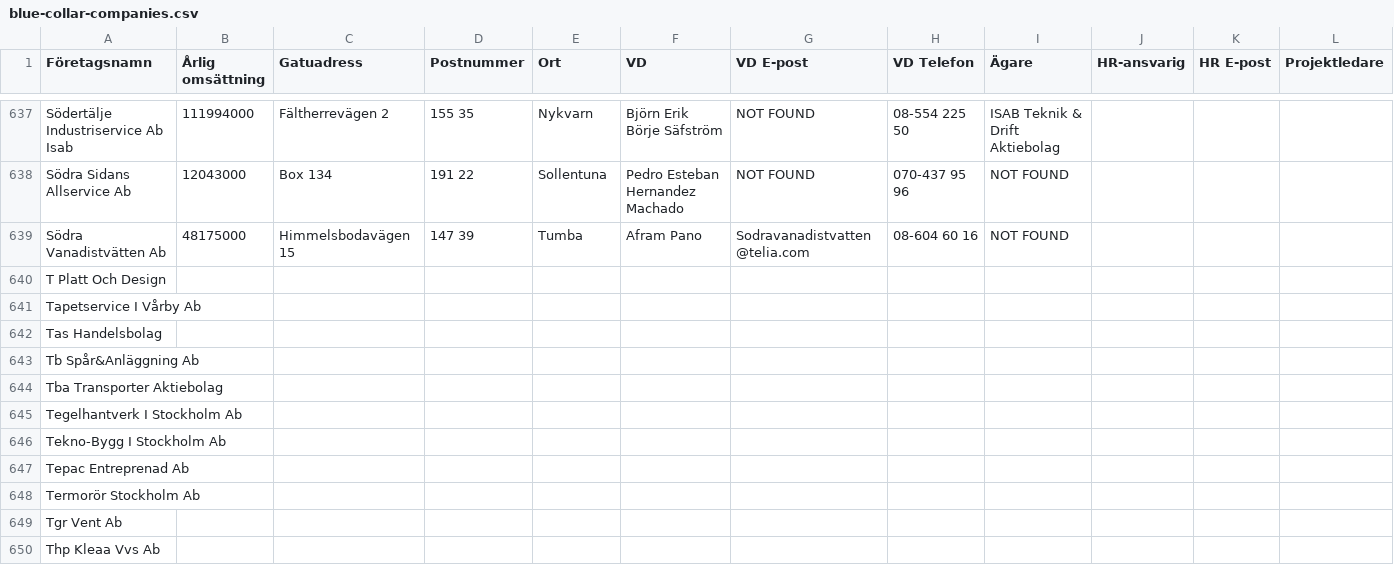
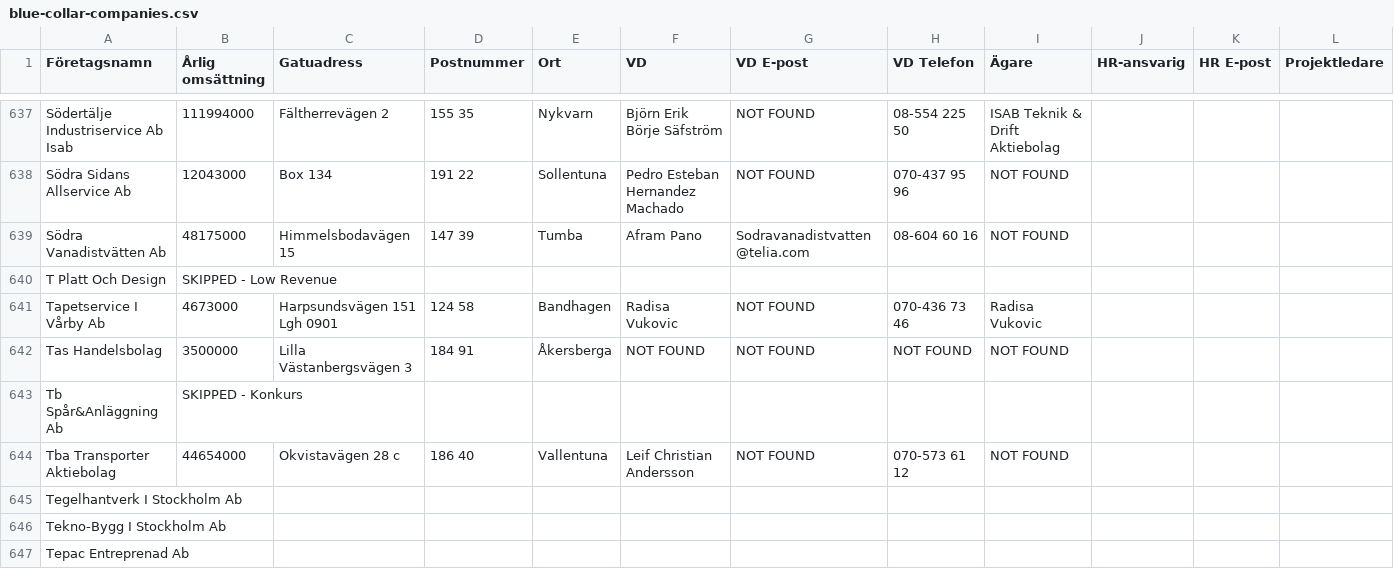
Before and after one commit to fellanH/ett-smart, a CSV file: marketing/weaver-5/blue-collar-companies.csv, drawn as a sheet; only a part is shown, gaps mark what is left out; the shorter side is filled out with more unchanged rows; the diff names each change by its address in the sheet, - before the commit and + after, or states it on an @@ line.

Commit message:
Processed companies rows 641-645 (batch of 5)

```diff
--- a/marketing/weaver-5/blue-collar-companies.csv
+++ b/marketing/weaver-5/blue-collar-companies.csv
-B640 (Årlig omsättning): (empty)
+B640 (Årlig omsättning): SKIPPED - Low Revenue
-B641 (Årlig omsättning): (empty)
+B641 (Årlig omsättning): 4673000
-C641 (Gatuadress): (empty)
+C641 (Gatuadress): Harpsundsvägen 151 Lgh 0901
-D641 (Postnummer): (empty)
+D641 (Postnummer): 124 58
-E641 (Ort): (empty)
+E641 (Ort): Bandhagen
-F641 (VD): (empty)
+F641 (VD): Radisa Vukovic
-G641:G642 (VD E-post): (empty)
+G641:G642 (VD E-post): NOT FOUND
-H641 (VD Telefon): (empty)
+H641 (VD Telefon): 070-436 73 46
-I641 (Ägare): (empty)
+I641 (Ägare): Radisa Vukovic
-B642 (Årlig omsättning): (empty)
+B642 (Årlig omsättning): 3500000
-C642 (Gatuadress): (empty)
+C642 (Gatuadress): Lilla Västanbergsvägen 3
-D642 (Postnummer): (empty)
+D642 (Postnummer): 184 91
-E642 (Ort): (empty)
+E642 (Ort): Åkersberga
-F642 (VD): (empty)
+F642 (VD): NOT FOUND
-H642 (VD Telefon): (empty)
+H642 (VD Telefon): NOT FOUND
-I642 (Ägare): (empty)
+I642 (Ägare): NOT FOUND
-B643 (Årlig omsättning): (empty)
+B643 (Årlig omsättning): SKIPPED - Konkurs
-B644 (Årlig omsättning): (empty)
+B644 (Årlig omsättning): 44654000
-C644 (Gatuadress): (empty)
+C644 (Gatuadress): Okvistavägen 28 c
-D644 (Postnummer): (empty)
+D644 (Postnummer): 186 40
-E644 (Ort): (empty)
+E644 (Ort): Vallentuna
-F644 (VD): (empty)
+F644 (VD): Leif Christian Andersson
-G644 (VD E-post): (empty)
+G644 (VD E-post): NOT FOUND
-H644 (VD Telefon): (empty)
+H644 (VD Telefon): 070-573 61 12
-I644 (Ägare): (empty)
+I644 (Ägare): NOT FOUND
```
